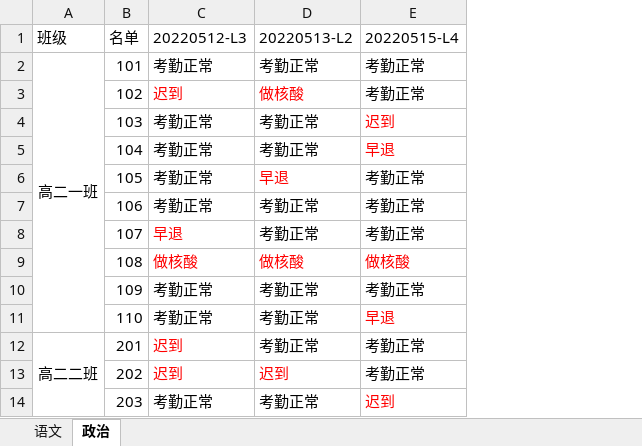
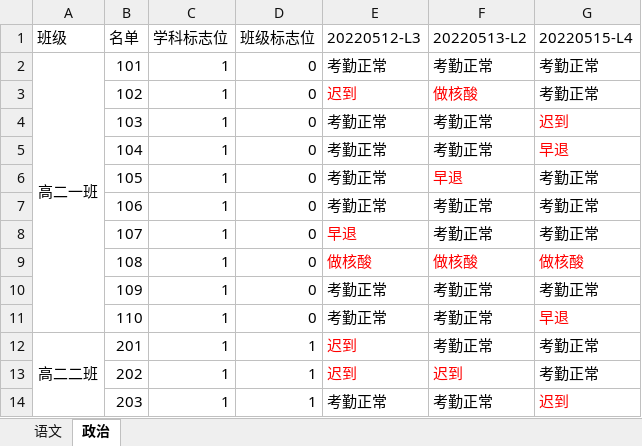
Before and after one commit to muyun001/Beijing_Changzhi_edu, an Excel workbook: 考勤小程序/交付版本v2/2-考勤结果/考勤表.xlsx, sheet 政治, drawn as a sheet; only a part is shown; values as stored, in another font and other column widths than the file's, no borders; the diff names each change by its address in the sheet, - before the commit and + after, or states it on an @@ line.

```diff
--- a/考勤小程序/交付版本v2/2-考勤结果/考勤表.xlsx (sheet 政治)
+++ b/考勤小程序/交付版本v2/2-考勤结果/考勤表.xlsx (sheet 政治)
+column C (学科标志位), rows 2-14: all 1
+column D (班级标志位), rows 2-14: 0 | 0 | 0 | 0 | 0 | 0 | 0 | 0 | 0 | 0 | 1 | 1 | 1
```
Also changed, not shown: 考勤小程序/交付版本v2/1-学生名单表/学生名单.xlsx, 11 other files.
